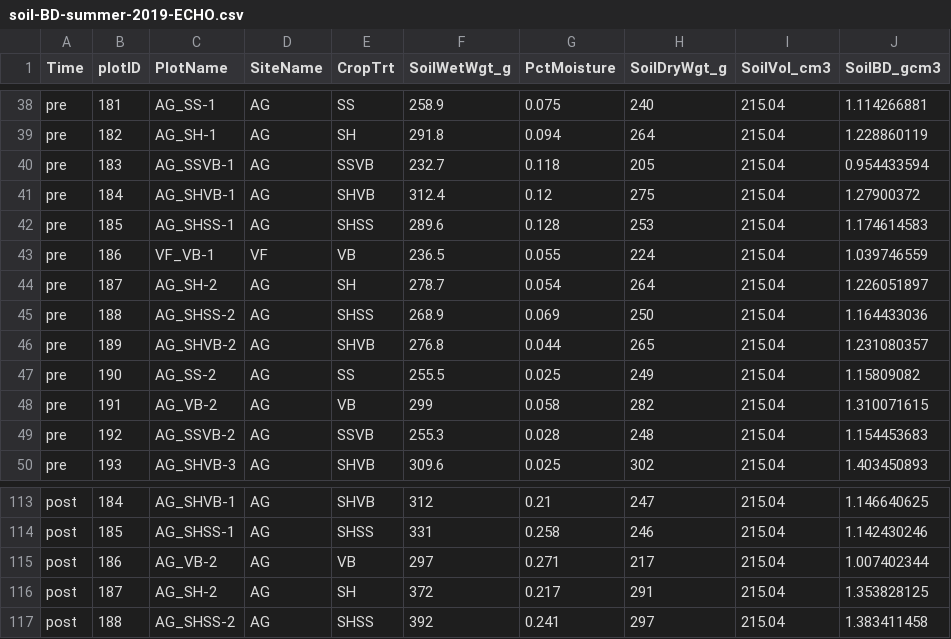
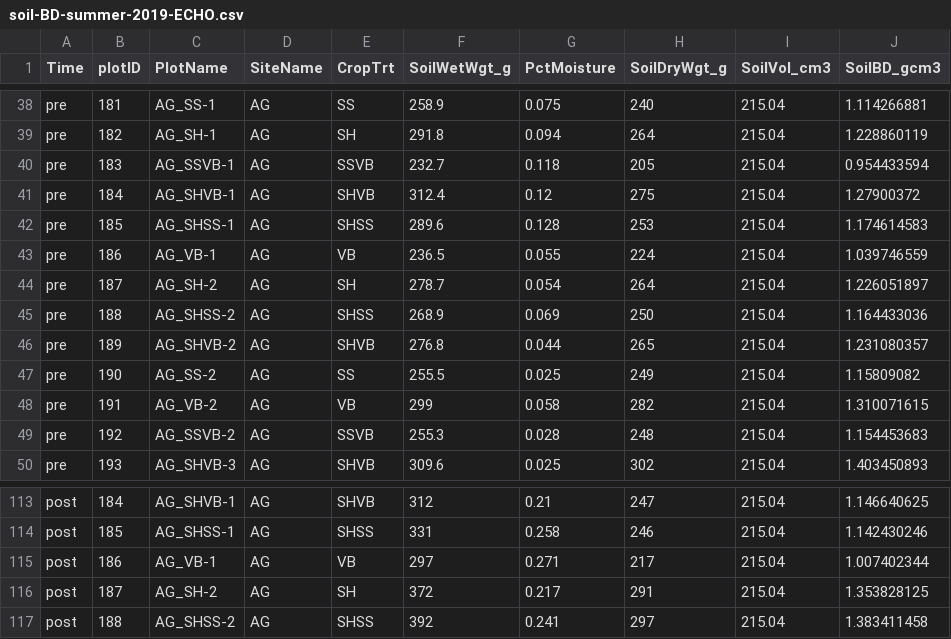
Before and after one commit to TREC-Agroecology/agroecosystems, a CSV file: data/soil-BD-summer-2019-ECHO.csv, drawn as a sheet; only a part is shown, gaps mark what is left out.

Commit message:
'soil-BD-2019-ECHO.csv

```diff
--- a/data/soil-BD-summer-2019-ECHO.csv
+++ b/data/soil-BD-summer-2019-ECHO.csv
@@ -42,3 +42,3 @@ pre,184,AG_SHVB-1,AG,SHVB,312.4,0.12,275,215.04,1.27900372
 pre,185,AG_SHSS-1,AG,SHSS,289.6,0.128,253,215.04,1.174614583
-pre,186,VF_VB-1,VF,VB,236.5,0.055,224,215.04,1.039746559
+pre,186,AG_VB-1,AG,VB,236.5,0.055,224,215.04,1.039746559
 pre,187,AG_SH-2,AG,SH,278.7,0.054,264,215.04,1.226051897
@@ -114,3 +114,3 @@ post,184,AG_SHVB-1,AG,SHVB,312,0.21,247,215.04,1.146640625
 post,185,AG_SHSS-1,AG,SHSS,331,0.258,246,215.04,1.142430246
-post,186,AG_VB-2,AG,VB,297,0.271,217,215.04,1.007402344
+post,186,AG_VB-1,AG,VB,297,0.271,217,215.04,1.007402344
 post,187,AG_SH-2,AG,SH,372,0.217,291,215.04,1.353828125
```
